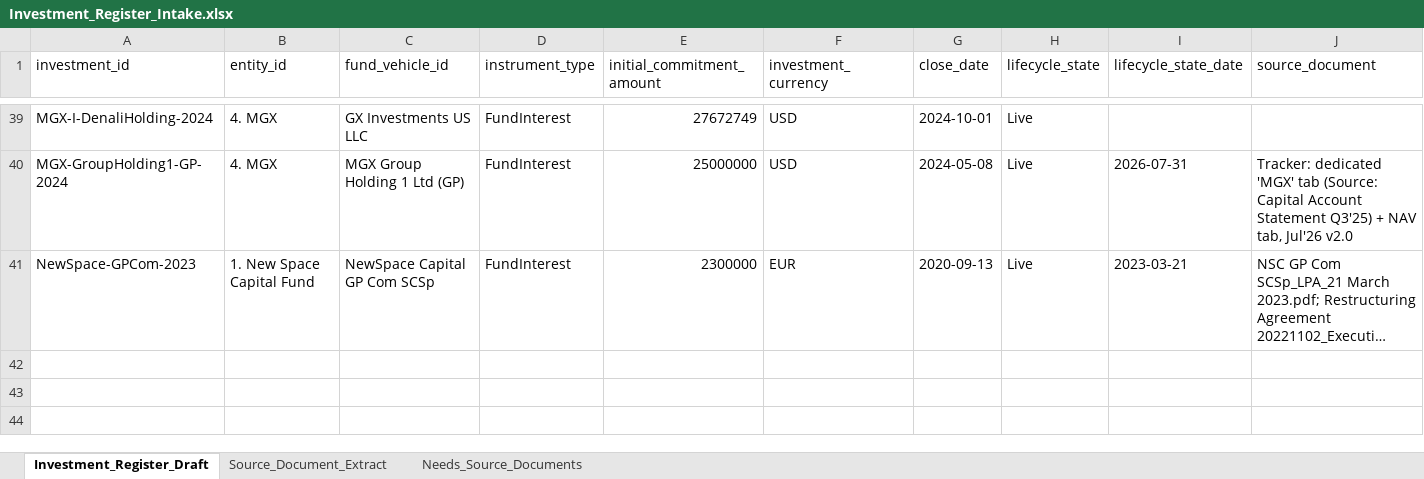
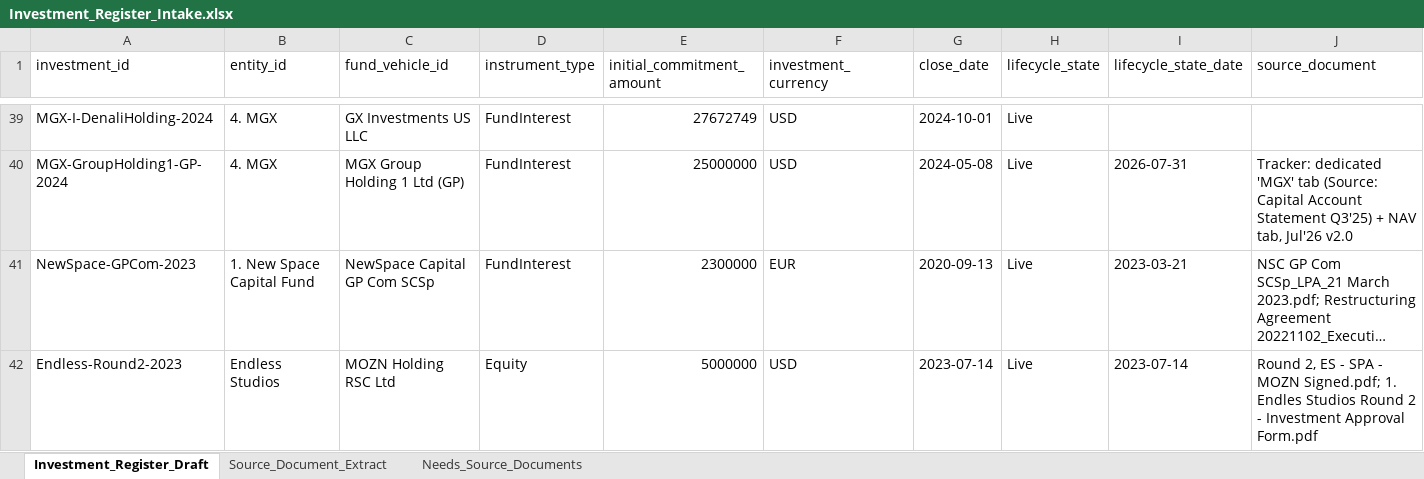
Before and after one commit to dmg42inv/IM_Platform, an Excel workbook: data/outputs/Investment_Register_Intake.xlsx, sheet Investment_Register_Draft, drawn as a sheet; only a part is shown, gaps mark what is left out; long unchanged cells end in …; values as stored, in another font and other column widths than the file's, no borders; rows hold the shown columns only; the diff covers the shown part only; the diff names each change by its address in the sheet, - before the commit and + after, or states it on an @@ line.

Commit message:
Dashboard rigor pass: source-of-truth financials, real document verification, citation accuracy
- Recompute Committed/Invested/Distributions/Carrying Value/Remaining/Gain/TVPI from primary sources (register + cash flows + NAV) instead of the tracker's own Live/Exited derived columns, matching the tracker's own underlying formulas (verified directly against its 'A. All deals (a)' tab)
- Fixed a real bug: MGX Strategic Co-invest was silently showing \ invested due to a case-sensitivity mismatch in Entity_Reconciliation ('Co-Invest' vs 'Co-invest')
- Split 'Endless (Matt Dalio) and E-line' into 2 real entities (Endless Studios \, E-Line Ventures \) after reading the actual signed SPAs/issuance letters - previously merged based on a non-binding term sheet only
- Confirmed TFH-Worldcoin's investing entity (MOZN Holding RSC Ltd) from the actual signed Side Letter/signature page
- Added short, honest citation phrasing ('Confirmed from signed SPA' vs 'Referenced in an internal summary - not yet independently verified') so confidence is never overstated
- Added Vintage/Instrument tooltips sourced from the register's confirmed close_date and extracted instrument/series text
- Added entity_glossary.py for clean display names (stripped folder-derived artifacts like '1.' prefixes and internal codenames)
- Added file-level change detection (scan_for_updates.py manifest diff) with plain-English impact notes
- Froze a dated Cashflow_SourceOfTruth snapshot, decoupling reporting from the live/mutable tracker file
- CSS: left-aligned section headers, consistent vertical alignment

```diff
--- a/data/outputs/Investment_Register_Intake.xlsx (sheet Investment_Register_Draft)
+++ b/data/outputs/Investment_Register_Intake.xlsx (sheet Investment_Register_Draft)
+row 42: Endless-Round2-2023 | Endless Studios | MOZN Holding RSC Ltd | Equity | 5000000 | USD | 2023-07-14 | Live | 2023-07-14 | Round 2, ES - SPA - MOZN Signed.pdf; 1. Endles Studios Round 2 - Investment Approval Form.pdf
```
Also changed, not shown: 1 added row and 6 edited cells elsewhere in this sheet, data/outputs/Entity_Reconciliation.xlsx, 10 other files.
